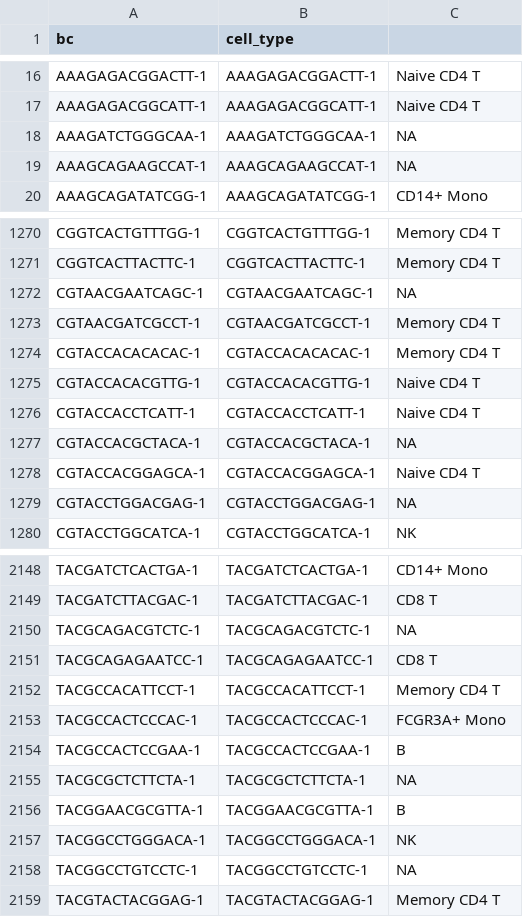
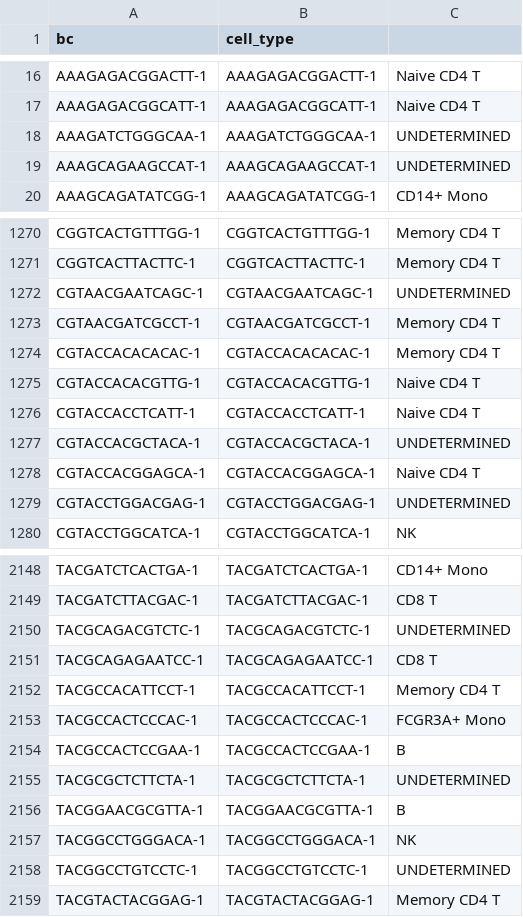
Before and after one commit to GhislainFievet/adverSCarial, a TSV file: inst/extdata/pbmc3k_cell_types.tsv, drawn as a sheet; only a part is shown, gaps mark what is left out; the diff covers the shown part only.

```diff
--- a/inst/extdata/pbmc3k_cell_types.tsv
+++ b/inst/extdata/pbmc3k_cell_types.tsv
@@ -17,4 +17,4 @@ AAAGAGACGGACTT-1	AAAGAGACGGACTT-1	Naive CD4 T
 AAAGAGACGGCATT-1	AAAGAGACGGCATT-1	Naive CD4 T
-AAAGATCTGGGCAA-1	AAAGATCTGGGCAA-1	NA
-AAAGCAGAAGCCAT-1	AAAGCAGAAGCCAT-1	NA
+AAAGATCTGGGCAA-1	AAAGATCTGGGCAA-1	UNDETERMINED
+AAAGCAGAAGCCAT-1	AAAGCAGAAGCCAT-1	UNDETERMINED
 AAAGCAGATATCGG-1	AAAGCAGATATCGG-1	CD14+ Mono
@@ -1271,3 +1271,3 @@ CGGTCACTGTTTGG-1	CGGTCACTGTTTGG-1	Memory CD4 T
 CGGTCACTTACTTC-1	CGGTCACTTACTTC-1	Memory CD4 T
-CGTAACGAATCAGC-1	CGTAACGAATCAGC-1	NA
+CGTAACGAATCAGC-1	CGTAACGAATCAGC-1	UNDETERMINED
 CGTAACGATCGCCT-1	CGTAACGATCGCCT-1	Memory CD4 T
@@ -1276,5 +1276,5 @@ CGTACCACACGTTG-1	CGTACCACACGTTG-1	Naive CD4 T
 CGTACCACCTCATT-1	CGTACCACCTCATT-1	Naive CD4 T
-CGTACCACGCTACA-1	CGTACCACGCTACA-1	NA
+CGTACCACGCTACA-1	CGTACCACGCTACA-1	UNDETERMINED
 CGTACCACGGAGCA-1	CGTACCACGGAGCA-1	Naive CD4 T
-CGTACCTGGACGAG-1	CGTACCTGGACGAG-1	NA
+CGTACCTGGACGAG-1	CGTACCTGGACGAG-1	UNDETERMINED
 CGTACCTGGCATCA-1	CGTACCTGGCATCA-1	NK
@@ -2149,3 +2149,3 @@ TACGATCTCACTGA-1	TACGATCTCACTGA-1	CD14+ Mono
 TACGATCTTACGAC-1	TACGATCTTACGAC-1	CD8 T
-TACGCAGACGTCTC-1	TACGCAGACGTCTC-1	NA
+TACGCAGACGTCTC-1	TACGCAGACGTCTC-1	UNDETERMINED
 TACGCAGAGAATCC-1	TACGCAGAGAATCC-1	CD8 T
@@ -2154,6 +2154,6 @@ TACGCCACTCCCAC-1	TACGCCACTCCCAC-1	FCGR3A+ Mono
 TACGCCACTCCGAA-1	TACGCCACTCCGAA-1	B
-TACGCGCTCTTCTA-1	TACGCGCTCTTCTA-1	NA
+TACGCGCTCTTCTA-1	TACGCGCTCTTCTA-1	UNDETERMINED
 TACGGAACGCGTTA-1	TACGGAACGCGTTA-1	B
 TACGGCCTGGGACA-1	TACGGCCTGGGACA-1	NK
-TACGGCCTGTCCTC-1	TACGGCCTGTCCTC-1	NA
+TACGGCCTGTCCTC-1	TACGGCCTGTCCTC-1	UNDETERMINED
 TACGTACTACGGAG-1	TACGTACTACGGAG-1	Memory CD4 T
```
Also changed, not shown: 54 edited cells elsewhere in this file, 13 other files.
